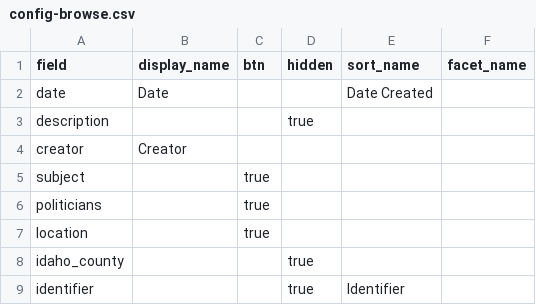
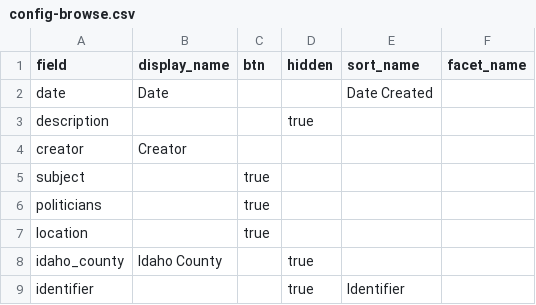
Before and after one commit to uidaholib/documents-digital-collections-template, a CSV file: _data/config-browse.csv, drawn as a sheet.

Commit message:
fix browse field name

```diff
--- a/_data/config-browse.csv
+++ b/_data/config-browse.csv
@@ -7,3 +7,3 @@ politicians,,true,
 location,,true,,,
-idaho_county,,,true,
+idaho_county,Idaho County,,true,
 identifier,,,true,Identifier
```
